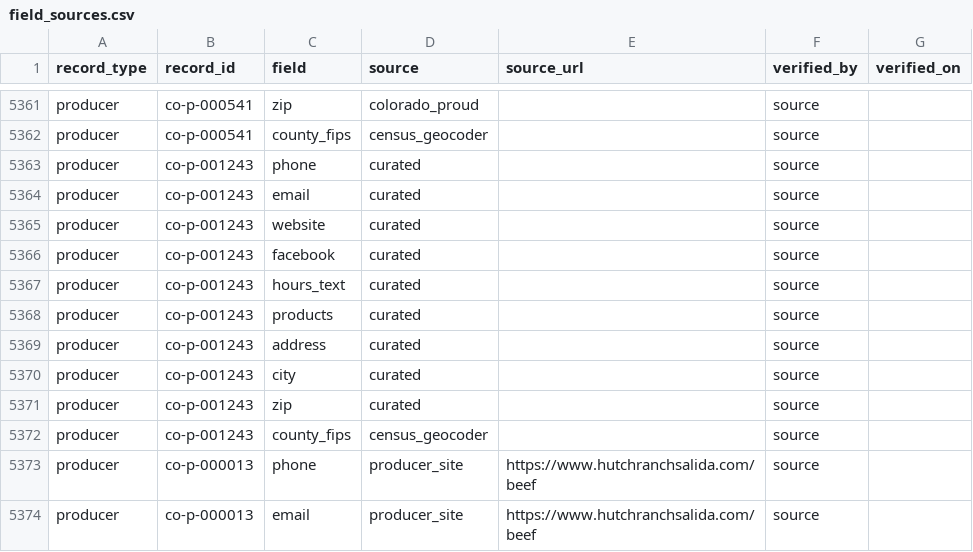
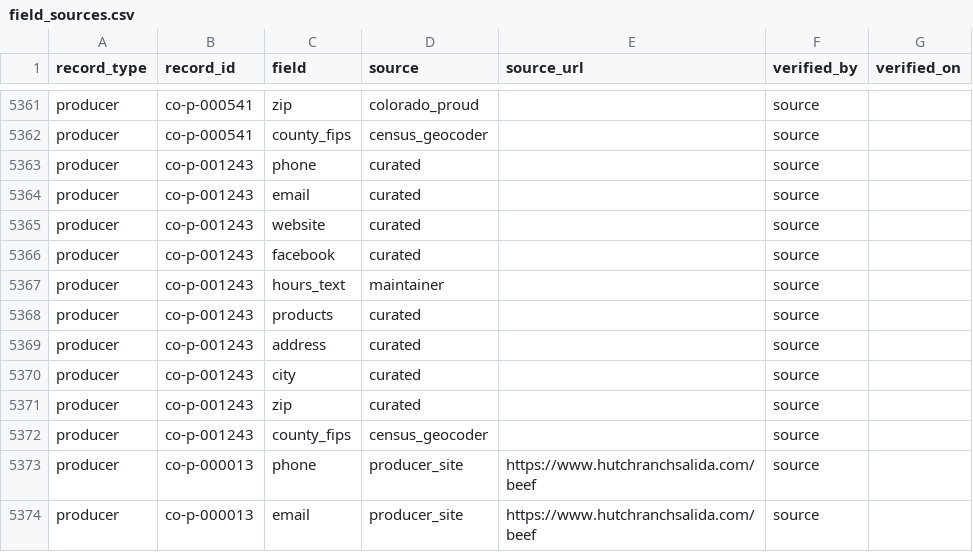
Before and after one commit to open-food-web/colorado-open-food-web, a CSV file: data/colorado/field_sources.csv, drawn as a sheet; only a part is shown, gaps mark what is left out.

```diff
--- a/data/colorado/field_sources.csv
+++ b/data/colorado/field_sources.csv
@@ -5366,3 +5366,3 @@ producer,co-p-001243,website,curated,,source,
 producer,co-p-001243,facebook,curated,,source,
-producer,co-p-001243,hours_text,curated,,source,
+producer,co-p-001243,hours_text,maintainer,,source,
 producer,co-p-001243,products,curated,,source,
```
Also changed, not shown: data/colorado/producer_locations.csv, data/colorado/producers.csv, 7 other files.
